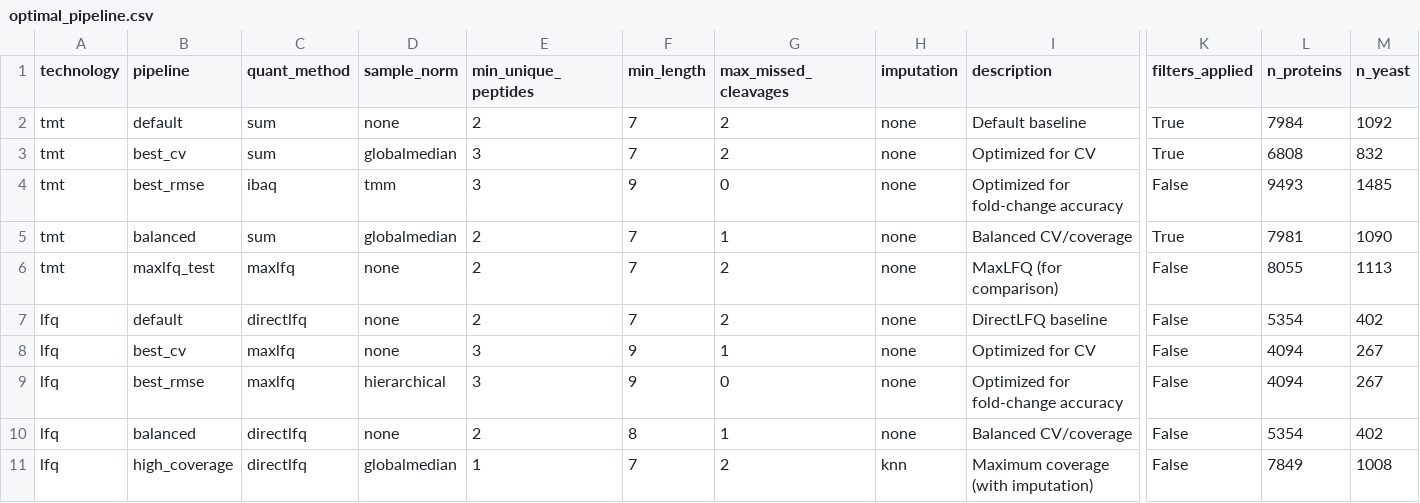
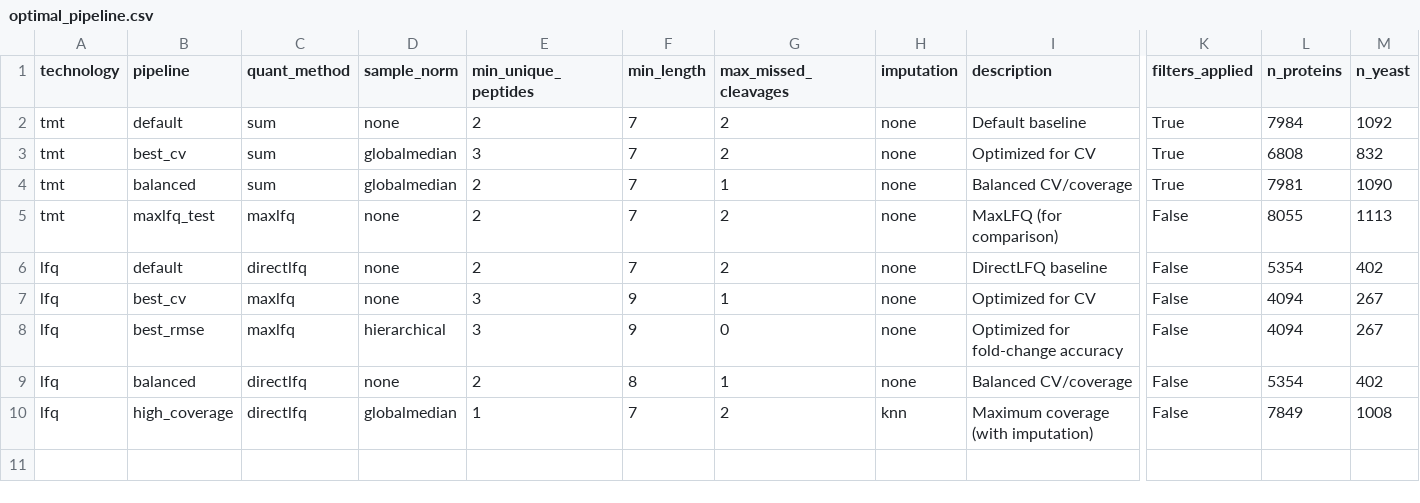
Before and after one commit to Shen-YuFei/mokume, a CSV file: benchmarks/quant-pxd007683-tmt-vs-lfq/results/optimal_pipeline.csv, drawn as a sheet; only a part is shown, gaps mark what is left out; rows hold the shown columns only; the diff names each change by its address in the sheet, - before the commit and + after, or states it on an @@ line.

```diff
--- a/benchmarks/quant-pxd007683-tmt-vs-lfq/results/optimal_pipeline.csv
+++ b/benchmarks/quant-pxd007683-tmt-vs-lfq/results/optimal_pipeline.csv
-row 4: tmt | best_rmse | ibaq | tmm | 3 | 9 | 0 | none | Optimized for fold-change accuracy | False | 9493 | 1485
```
Also changed, not shown: benchmarks/quant-pxd007683-tmt-vs-lfq/results/normalization_grid.csv, benchmarks/quant-pxd007683-tmt-vs-lfq/results/quant_norm_interaction.csv, 21 other files.
